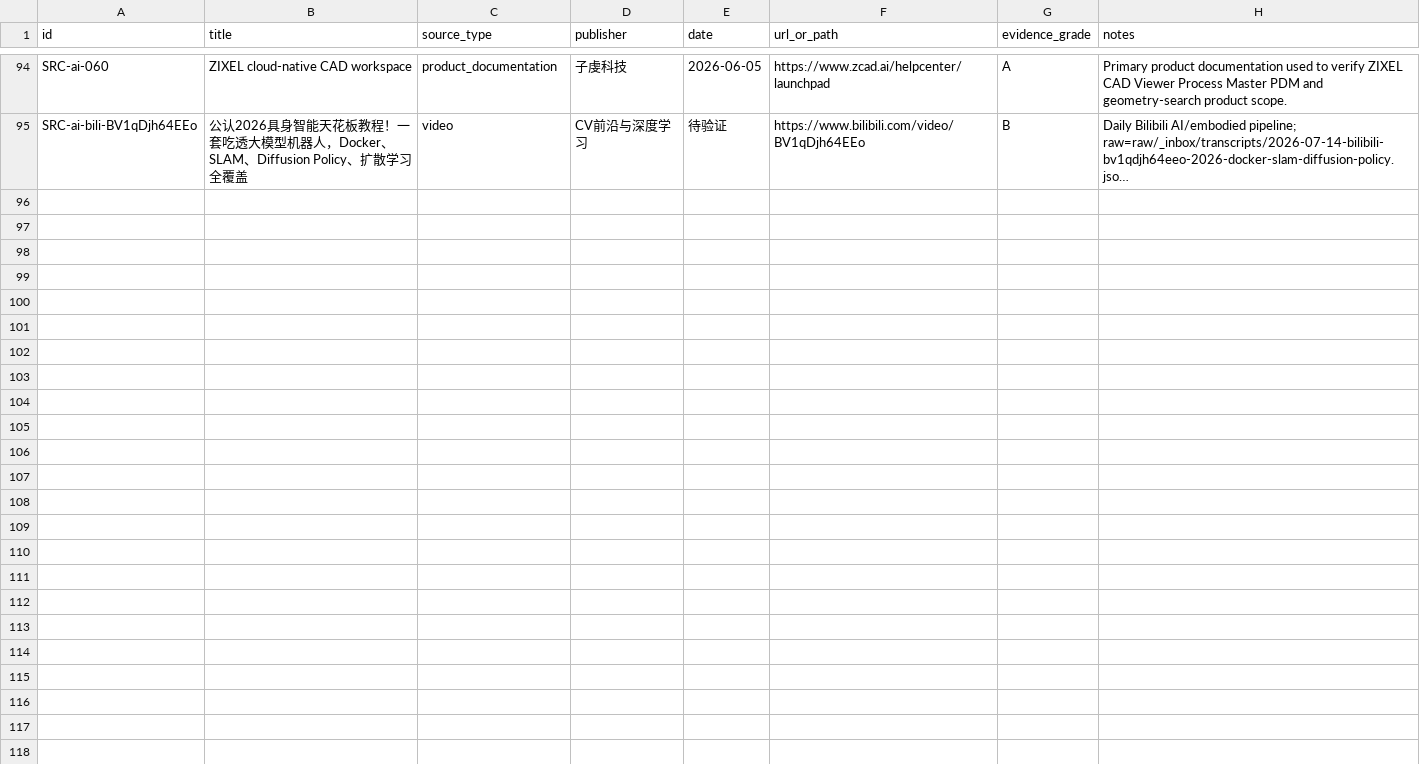
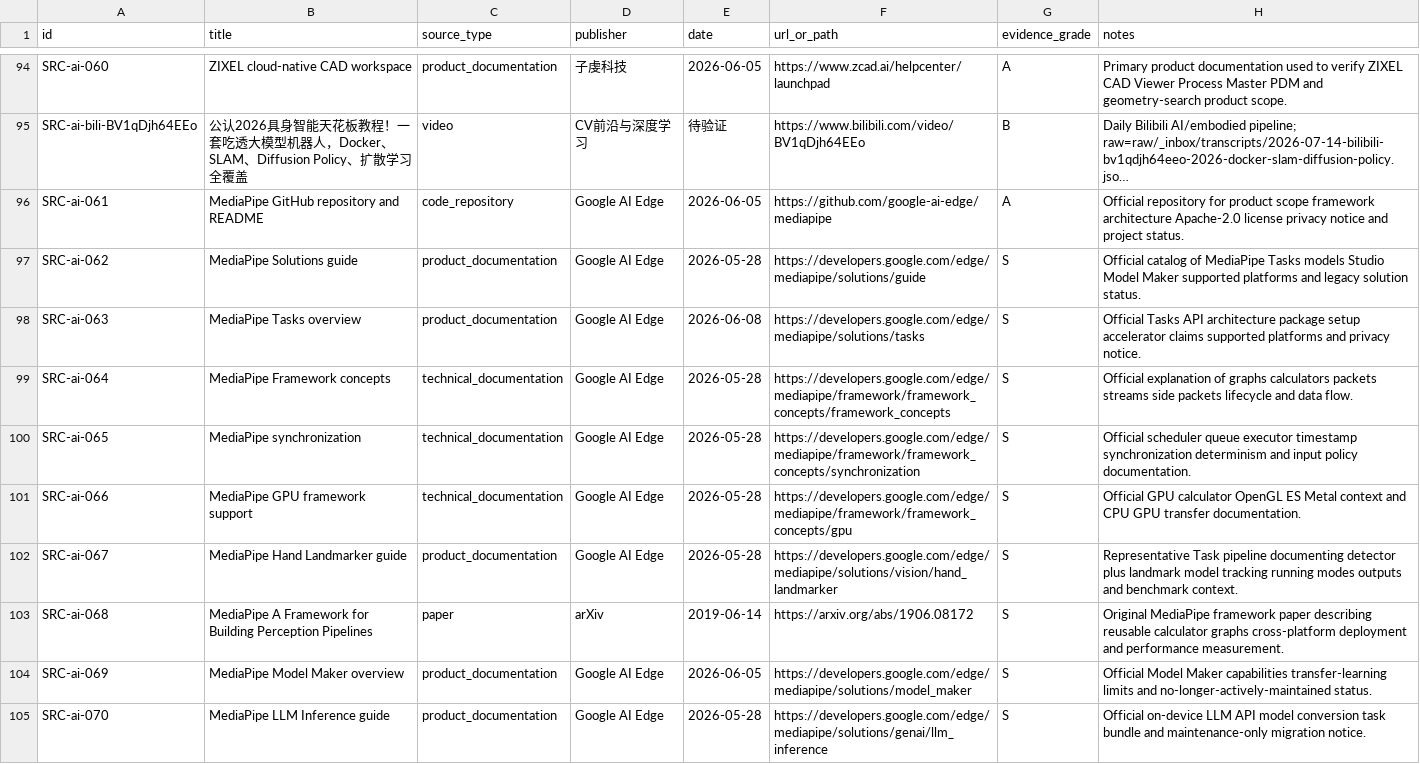
Before and after one commit to terryma2024/industry_analysis, a CSV file: knowledge/ai/sources.csv, drawn as a sheet; only a part is shown, gaps mark what is left out; long unchanged cells end in …; the diff covers the shown part only; the diff names each change by its address in the sheet, - before the commit and + after, or states it on an @@ line.

Commit message:
Add MediaPipe research notes and SRT entity links

```diff
--- a/knowledge/ai/sources.csv
+++ b/knowledge/ai/sources.csv
+row 96: SRC-ai-061 | MediaPipe GitHub repository and README | code_repository | Google AI Edge | 2026-06-05 | https://github.com/google-ai-edge/mediapipe | A | Official repository for product scope framework architecture Apache-2.0 license privacy notice and project status.
+row 97: SRC-ai-062 | MediaPipe Solutions guide | product_documentation | Google AI Edge | 2026-05-28 | https://developers.google.com/edge/mediapipe/solutions/guide | S | Official catalog of MediaPipe Tasks models Studio Model Maker supported platforms and legacy solution status.
+row 98: SRC-ai-063 | MediaPipe Tasks overview | product_documentation | Google AI Edge | 2026-06-08 | https://developers.google.com/edge/mediapipe/solutions/tasks | S | Official Tasks API architecture package setup accelerator claims supported platforms and privacy notice.
+row 99: SRC-ai-064 | MediaPipe Framework concepts | technical_documentation | Google AI Edge | 2026-05-28 | https://developers.google.com/edge/mediapipe/framework/framework_concepts/framework_concepts | S | Official explanation of graphs calculators packets streams side packets lifecycle and data flow.
+row 100: SRC-ai-065 | MediaPipe synchronization | technical_documentation | Google AI Edge | 2026-05-28 | https://developers.google.com/edge/mediapipe/framework/framework_concepts/synchronization | S | Official scheduler queue executor timestamp synchronization determinism and input policy documentation.
+row 101: SRC-ai-066 | MediaPipe GPU framework support | technical_documentation | Google AI Edge | 2026-05-28 | https://developers.google.com/edge/mediapipe/framework/framework_concepts/gpu | S | Official GPU calculator OpenGL ES Metal context and CPU GPU transfer documentation.
+row 102: SRC-ai-067 | MediaPipe Hand Landmarker guide | product_documentation | Google AI Edge | 2026-05-28 | https://developers.google.com/edge/mediapipe/solutions/vision/hand_landmarker | S | Representative Task pipeline documenting detector plus landmark model tracking running modes outputs and benchmark context.
+row 103: SRC-ai-068 | MediaPipe A Framework for Building Perception Pipelines | paper | arXiv | 2019-06-14 | https://arxiv.org/abs/1906.08172 | S | Original MediaPipe framework paper describing reusable calculator graphs cross-platform deployment and performance measurement.
+row 104: SRC-ai-069 | MediaPipe Model Maker overview | product_documentation | Google AI Edge | 2026-06-05 | https://developers.google.com/edge/mediapipe/solutions/model_maker | S | Official Model Maker capabilities transfer-learning limits and no-longer-actively-maintained status.
+row 105: SRC-ai-070 | MediaPipe LLM Inference guide | product_documentation | Google AI Edge | 2026-05-28 | https://developers.google.com/edge/mediapipe/solutions/genai/llm_inference | S | Official on-device LLM API model conversion task bundle and maintenance-only migration notice.
```
Also changed, not shown: 9 added rows elsewhere in this file, raw/ai/documents/source_capture_manifest.csv, raw/robotics-embodied-ai/documents/source_capture_manifest.csv, 56 other files.
